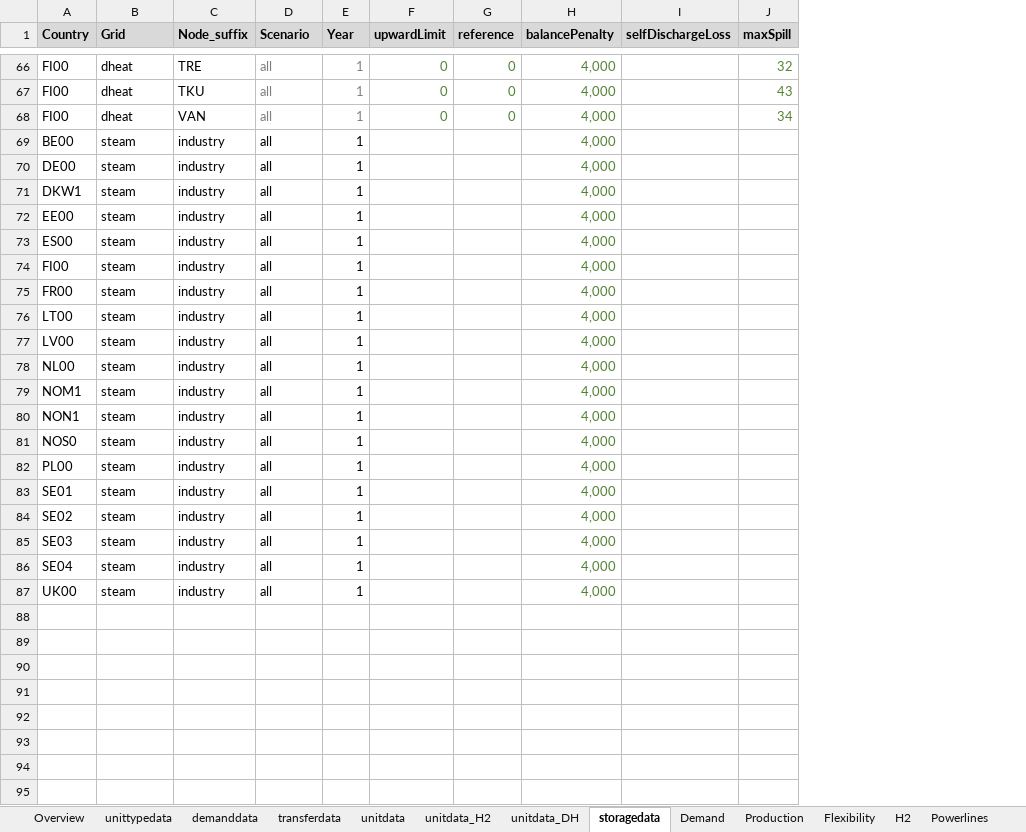
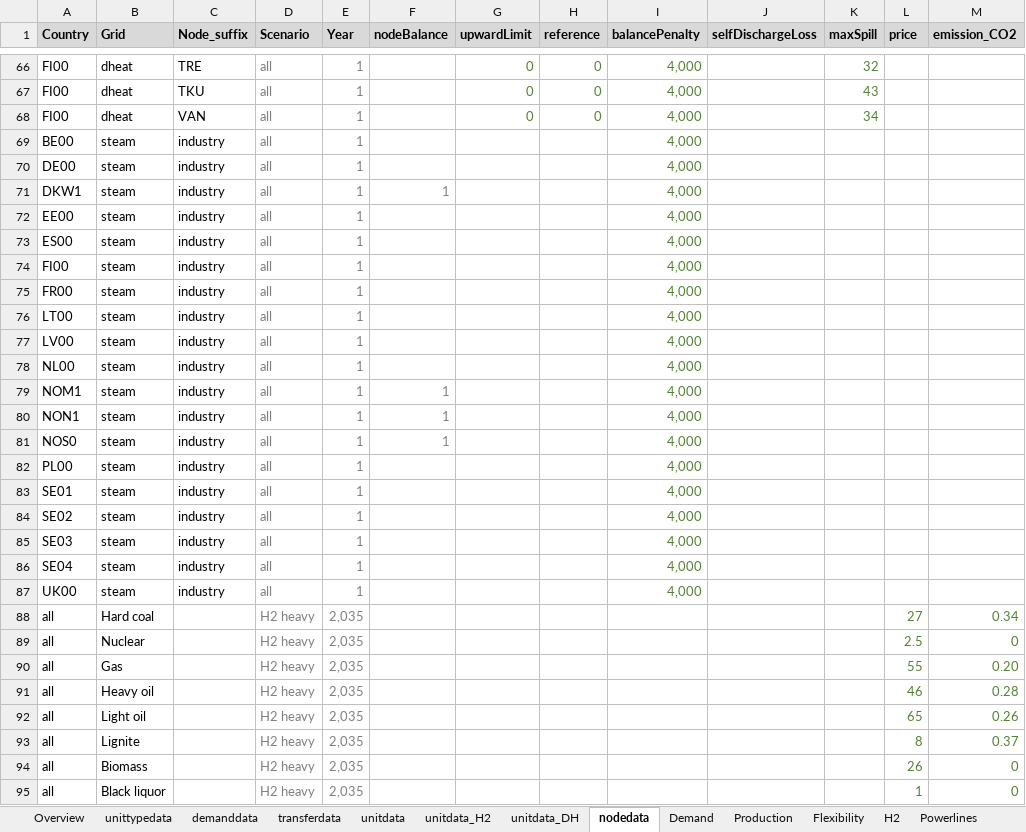
Before and after one commit to vttresearch/north_european_model, an Excel workbook: src_files/data_files/H2 heavy.xlsx, sheet nodedata, drawn as a sheet; only a part is shown, gaps mark what is left out; values as stored, in another font and other column widths than the file's, no borders; conditional formats not drawn; the diff covers the shown part only; the diff names each change by its address in the sheet, - before the commit and + after, or states it on an @@ line.

```diff
--- a/src_files/data_files/H2 heavy.xlsx (sheet nodedata)
+++ b/src_files/data_files/H2 heavy.xlsx (sheet nodedata)
-sheet tab: storagedata
+sheet tab: nodedata
+column F (nodeBalance), rows 71-81: 1 |  |  |  |  |  |  |  | 1 | 1 | 1
+column L (price), empty
+column M (emission_CO2), empty
-D69:E87 text colour: black
+D69:E87 text colour: #808080
+row 88: all | Hard coal |  | H2 heavy | 2,035 |  |  |  |  |  |  | 27 | 0.34
+row 89: all | Nuclear |  | H2 heavy | 2,035 |  |  |  |  |  |  | 2.5 | 0
+row 90: all | Gas |  | H2 heavy | 2,035 |  |  |  |  |  |  | 55 | 0.20
+row 91: all | Heavy oil |  | H2 heavy | 2,035 |  |  |  |  |  |  | 46 | 0.28
+row 92: all | Light oil |  | H2 heavy | 2,035 |  |  |  |  |  |  | 65 | 0.26
+row 93: all | Lignite |  | H2 heavy | 2,035 |  |  |  |  |  |  | 8 | 0.37
+row 94: all | Biomass |  | H2 heavy | 2,035 |  |  |  |  |  |  | 26 | 0
+row 95: all | Black liquor |  | H2 heavy | 2,035 |  |  |  |  |  |  | 1 | 0
```
Also changed, not shown: 2 added rows elsewhere in this sheet, sheet transferdata, sheet unitdata, sheet Powerlines, 2 other files.
